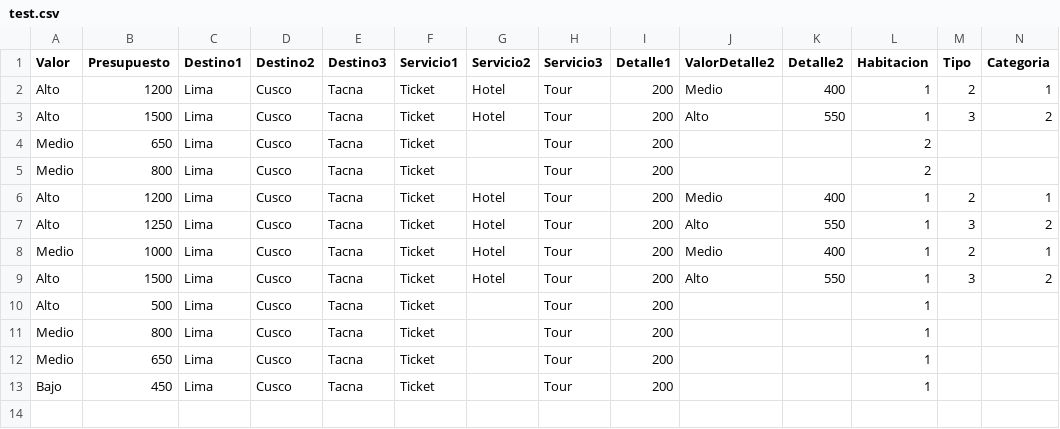
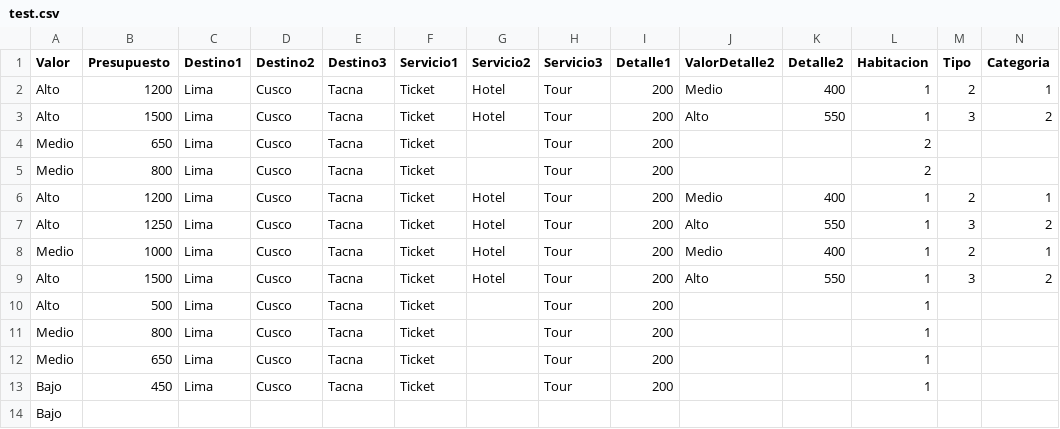
Before and after one commit to ymcueva/ProyTravel, a CSV file: test.csv, drawn as a sheet; only a part is shown; rows hold the shown columns only; the diff names each change by its address in the sheet, - before the commit and + after, or states it on an @@ line.

Commit message:
actualizacion csv

```diff
--- a/test.csv
+++ b/test.csv
+row 14: Bajo
```
